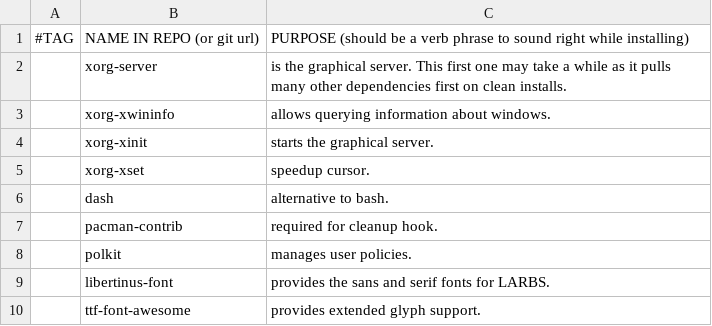
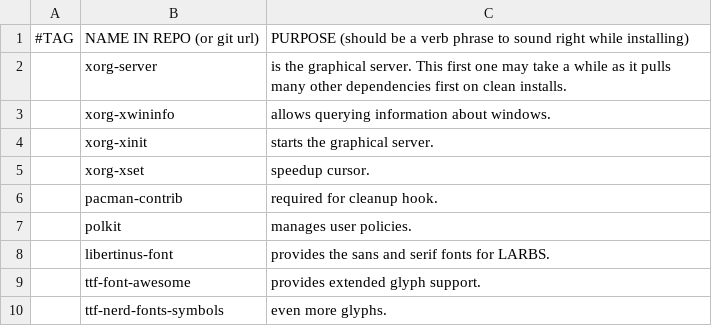
Before and after one commit to PlaySomeJazz/coffee, a CSV file: static/progs.csv, drawn as a sheet; only a part is shown; the shorter side is filled out with more unchanged rows; the diff names each change by its address in the sheet, - before the commit and + after, or states it on an @@ line.

Commit message:
dash removal

```diff
--- a/static/progs.csv
+++ b/static/progs.csv
-row 6:  | dash | alternative to bash.
```
